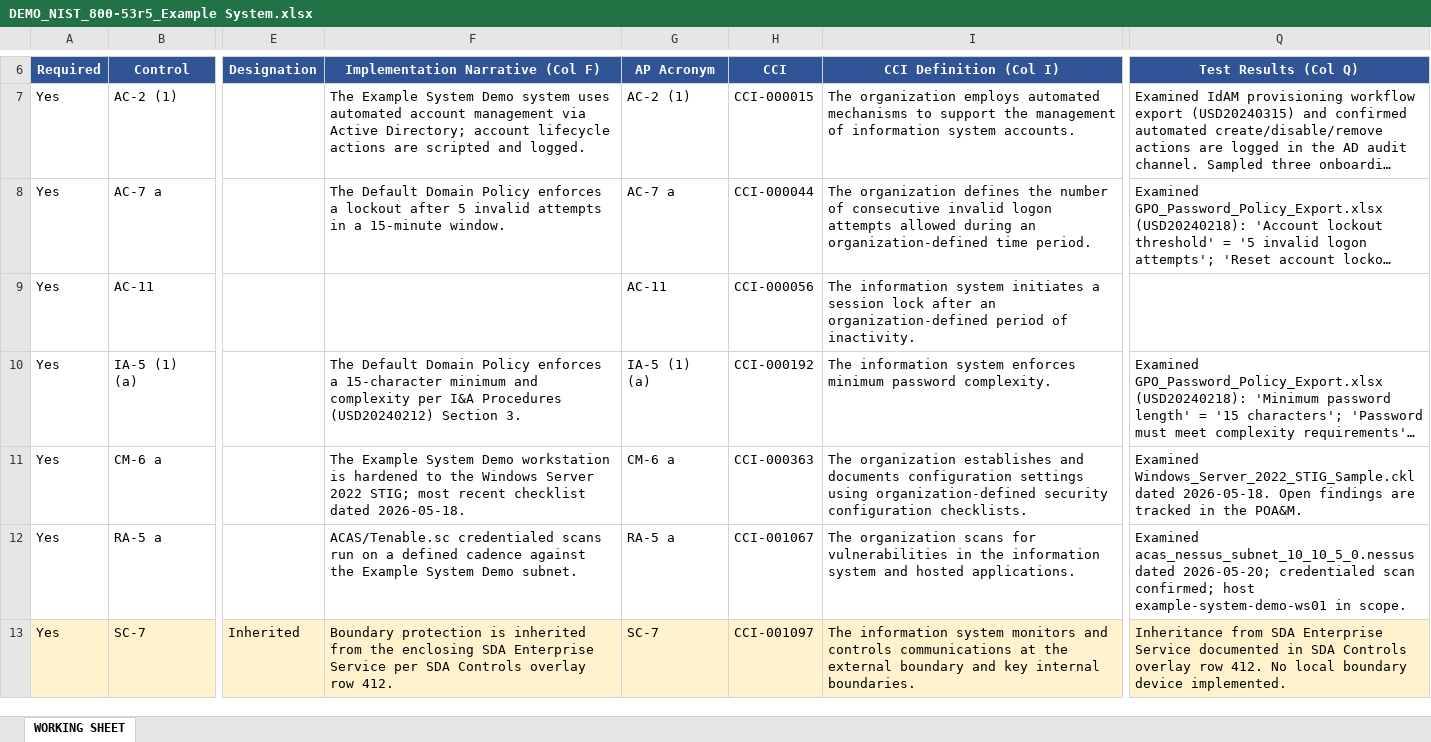
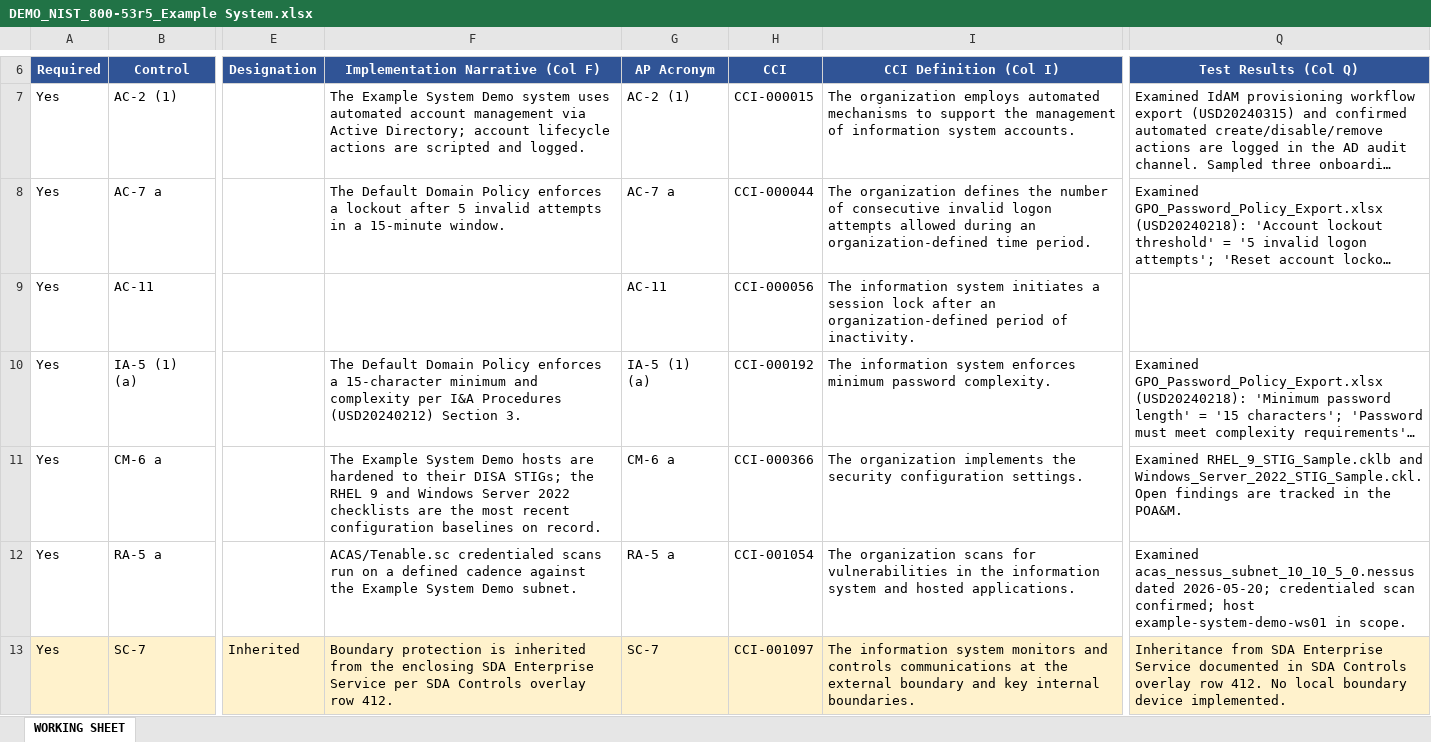
Before and after one commit to noah12345678900/CyberAssessor, an Excel workbook: demo/workbooks/DEMO_NIST_800-53r5_Example System.xlsx, sheet WORKING SHEET, drawn as a sheet; only a part is shown, gaps mark what is left out; long unchanged cells end in …; values as stored, in another font and other column widths than the file's, no borders; the diff names each change by its address in the sheet, - before the commit and + after, or states it on an @@ line.

Commit message:
Fix CM-6/RA-5 evidence mapping: correct demo CCIs + deterministic NESSUS->RA-5 tag
Two issues surfaced on the CM-6 and RA-5 control pages (no evidence
appearing):

1. Demo workbook had wrong CCIs. CM-6 a used CCI-000363 ("defines config
   checklists") while the STIG checklist proves CCI-000366 ("implements
   config settings") — so the STIG never tagged to CM-6. RA-5 a used
   CCI-001067 ("privileged access authorization" — not even RA-5); the
   correct vuln-scanning CCI is CCI-001054. Both corrected against the
   authoritative DISA stig-mapping; workbooks regenerated. CM-6 now maps
   the RHEL STIG end-to-end (verified).

2. NESSUS scans produced ZERO deterministic tags. .nessus files carry
   plugin IDs + host data, not CCI_REF tokens, so a scan never tagged to
   any control and RA-5's evidence list came up empty (and, when the scan
   was the only evidence, the assessor abstained before the LLM even ran).
   Added a kind-implies-objective rule: a NESSUS scan anchors to RA-5
   (CCI-001054) by kind, mirroring how STIG findings tag via CCI_REF.
   Reuses the existing _objectives_by_cci + _add path (framework stamping,
   de-dup, invalidation unchanged). Verified: the demo scan now tags RA-5.

Regression tests added (NESSUS tags RA-5; non-scan kind does not).
Full suite 2189 passed.

```diff
--- a/demo/workbooks/DEMO_NIST_800-53r5_Example System.xlsx (sheet WORKING SHEET)
+++ b/demo/workbooks/DEMO_NIST_800-53r5_Example System.xlsx (sheet WORKING SHEET)
-F11 (Implementation Narrative (Col F)): …System Demo workstation is hardened to the Windows Server 2022 STIG; most recent checklist dated 2026-05-18.
+F11 (Implementation Narrative (Col F)): …System Demo hosts are hardened to their DISA STIGs; the RHEL 9 and Windows Server 2022 checklists are the most recent configuration baselines on record.
-H11 (CCI): CCI-000363
+H11 (CCI): CCI-000366
-I11 (CCI Definition (Col I)): The organization establishes and documents configuration settings using organization-defined security configuration checklists.
+I11 (CCI Definition (Col I)): The organization implements the security configuration settings.
-Q11 (Test Results (Col Q)): Examined Windows_Server_2022_STIG_Sample.ckl dated 2026-05-18. Open findings…
+Q11 (Test Results (Col Q)): Examined RHEL_9_STIG_Sample.cklb and Windows_Server_2022_STIG_Sample.ckl. Open findings…
-H12 (CCI): CCI-001067
+H12 (CCI): CCI-001054
```
Also changed, not shown: demo/workbooks/DEMO_CIS_v8_Example System.xlsx, demo/workbooks/DEMO_ISO_27001_2022_Example System.xlsx, 7 other files.
